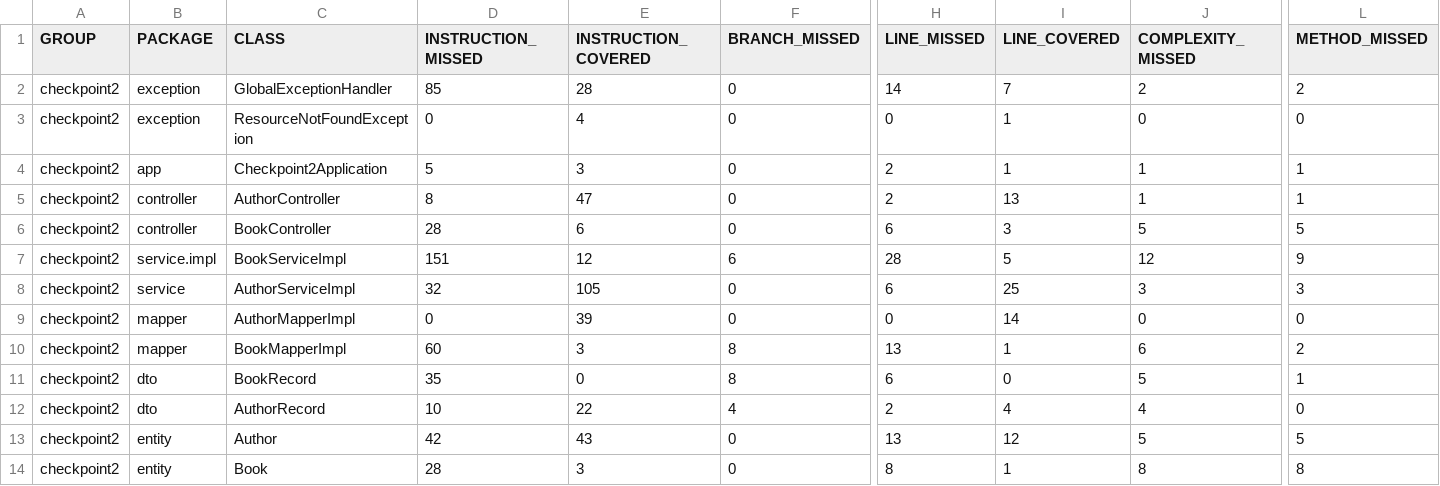
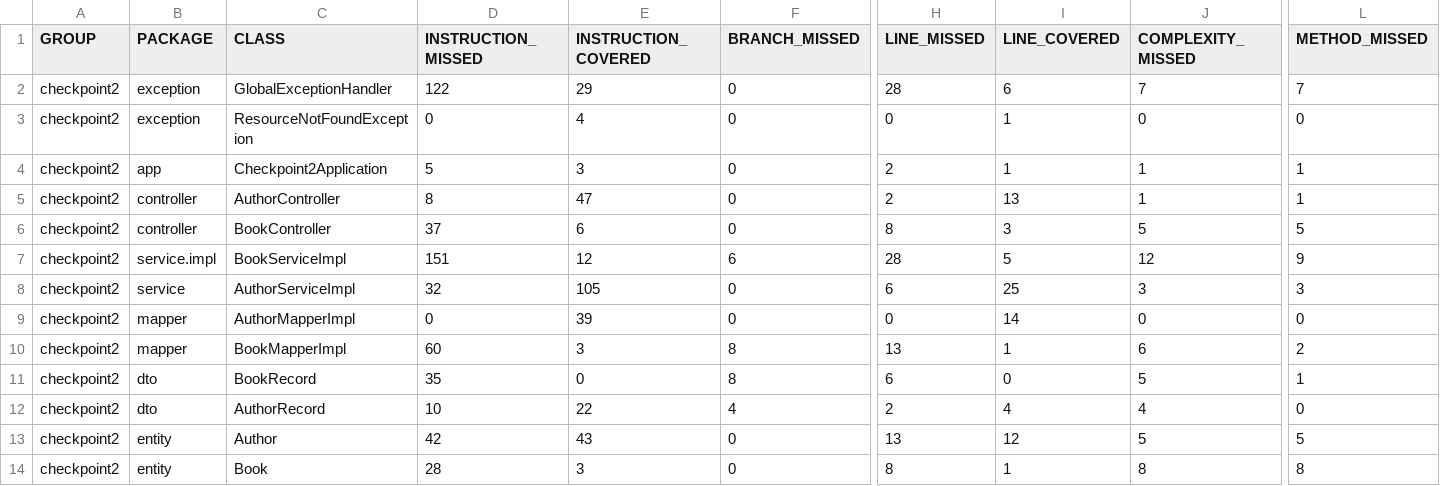
Before and after one commit to AnderKamada/CP2-Aplica-o-Spring-Boot, a CSV file: target/site/jacoco/jacoco.csv, drawn as a sheet; only a part is shown, gaps mark what is left out; the diff names each change by its address in the sheet, - before the commit and + after, or states it on an @@ line.

```diff
--- a/target/site/jacoco/jacoco.csv
+++ b/target/site/jacoco/jacoco.csv
-D2 (INSTRUCTION_MISSED): 85
+D2 (INSTRUCTION_MISSED): 122
-E2 (INSTRUCTION_COVERED): 28
+E2 (INSTRUCTION_COVERED): 29
-H2 (LINE_MISSED): 14
+H2 (LINE_MISSED): 28
-I2 (LINE_COVERED): 7
+I2 (LINE_COVERED): 6
-J2 (COMPLEXITY_MISSED): 2
+J2 (COMPLEXITY_MISSED): 7
-L2 (METHOD_MISSED): 2
+L2 (METHOD_MISSED): 7
-D6 (INSTRUCTION_MISSED): 28
+D6 (INSTRUCTION_MISSED): 37
-H6 (LINE_MISSED): 6
+H6 (LINE_MISSED): 8
```
Also changed, not shown: 40 other files.
